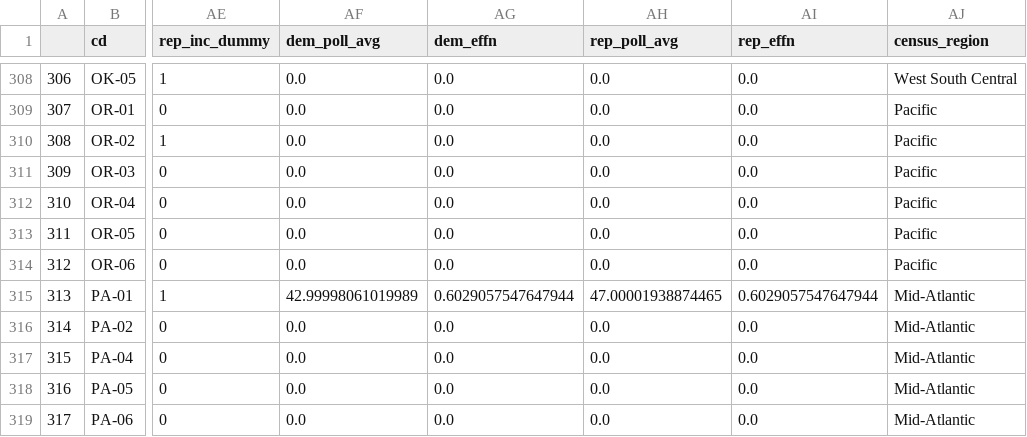
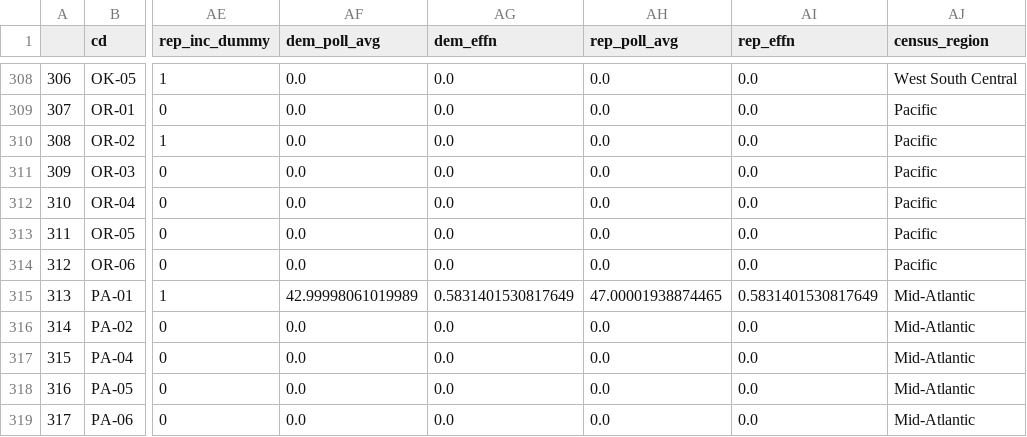
Before and after one commit to Hackquantumcpp/snoutcounter-midterms-2026-model, a CSV file: prediction/house/transformed/2026_house_prediction_dataset.csv, drawn as a sheet; only a part is shown, gaps mark what is left out; the diff covers the shown part only; the diff names each change by its address in the sheet, - before the commit and + after, or states it on an @@ line.

```diff
--- a/prediction/house/transformed/2026_house_prediction_dataset.csv
+++ b/prediction/house/transformed/2026_house_prediction_dataset.csv
-AG315 (dem_effn): 0.6029057547647944
+AG315 (dem_effn): 0.5831401530817649
-AI315 (rep_effn): 0.6029057547647944
+AI315 (rep_effn): 0.5831401530817649
```
Also changed, not shown: 151 edited cells elsewhere in this file, model_output/house_predictions.csv, prediction/house/display_data/choropleth_display_data.csv, 24 other files.
